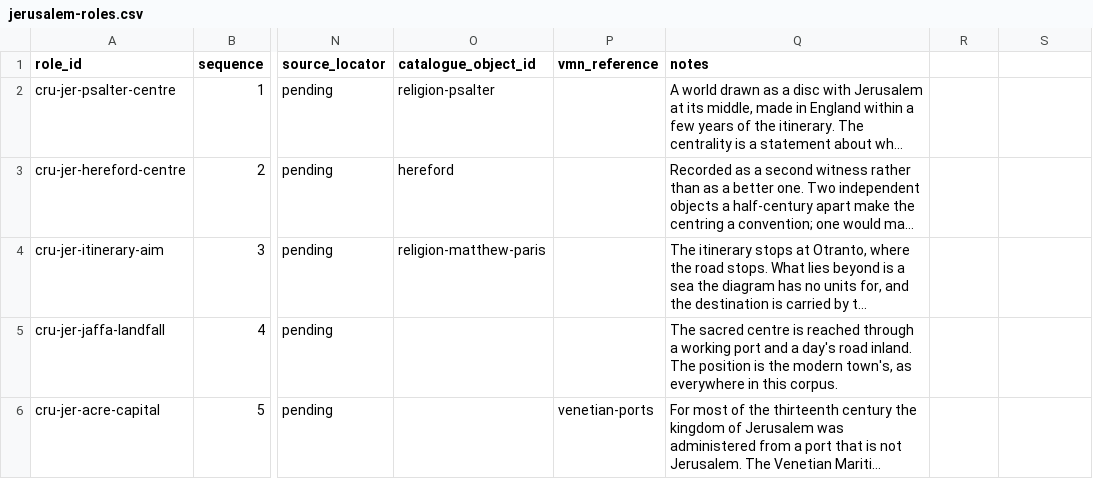
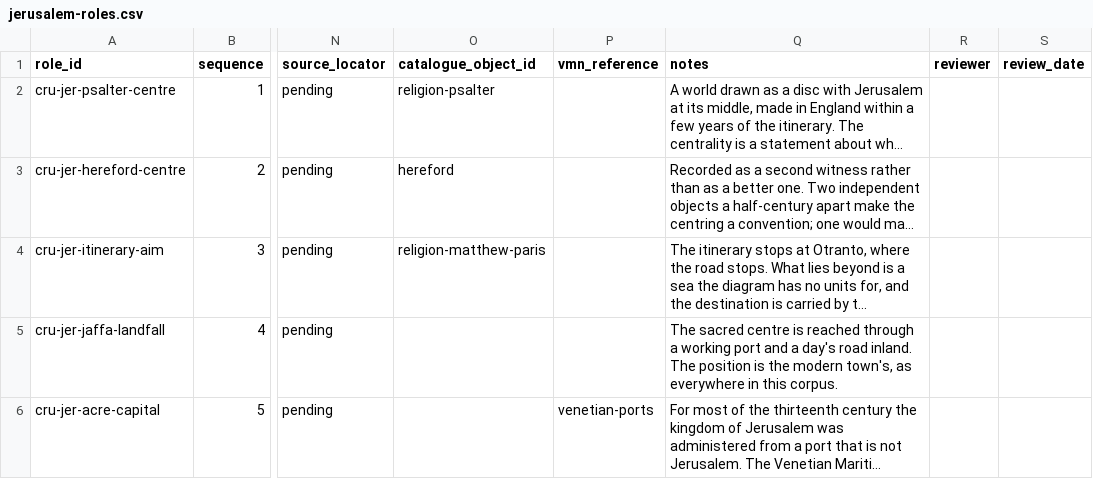
Before and after one commit to vladsimion/terra-chartarum, a CSV file: data/crusades/jerusalem-roles.csv, drawn as a sheet; only a part is shown, gaps mark what is left out; long unchanged cells end in …; the diff names each change by its address in the sheet, - before the commit and + after, or states it on an @@ line.

```diff
--- a/data/crusades/jerusalem-roles.csv
+++ b/data/crusades/jerusalem-roles.csv
-R1: (empty)
+R1: reviewer
-S1: (empty)
+S1: review_date
```
Also changed, not shown: data/crusades/fourth-crusade-states.csv, data/crusades/release/cru-pilot-0.1/fourth-crusade-states.csv, 10 other files.
